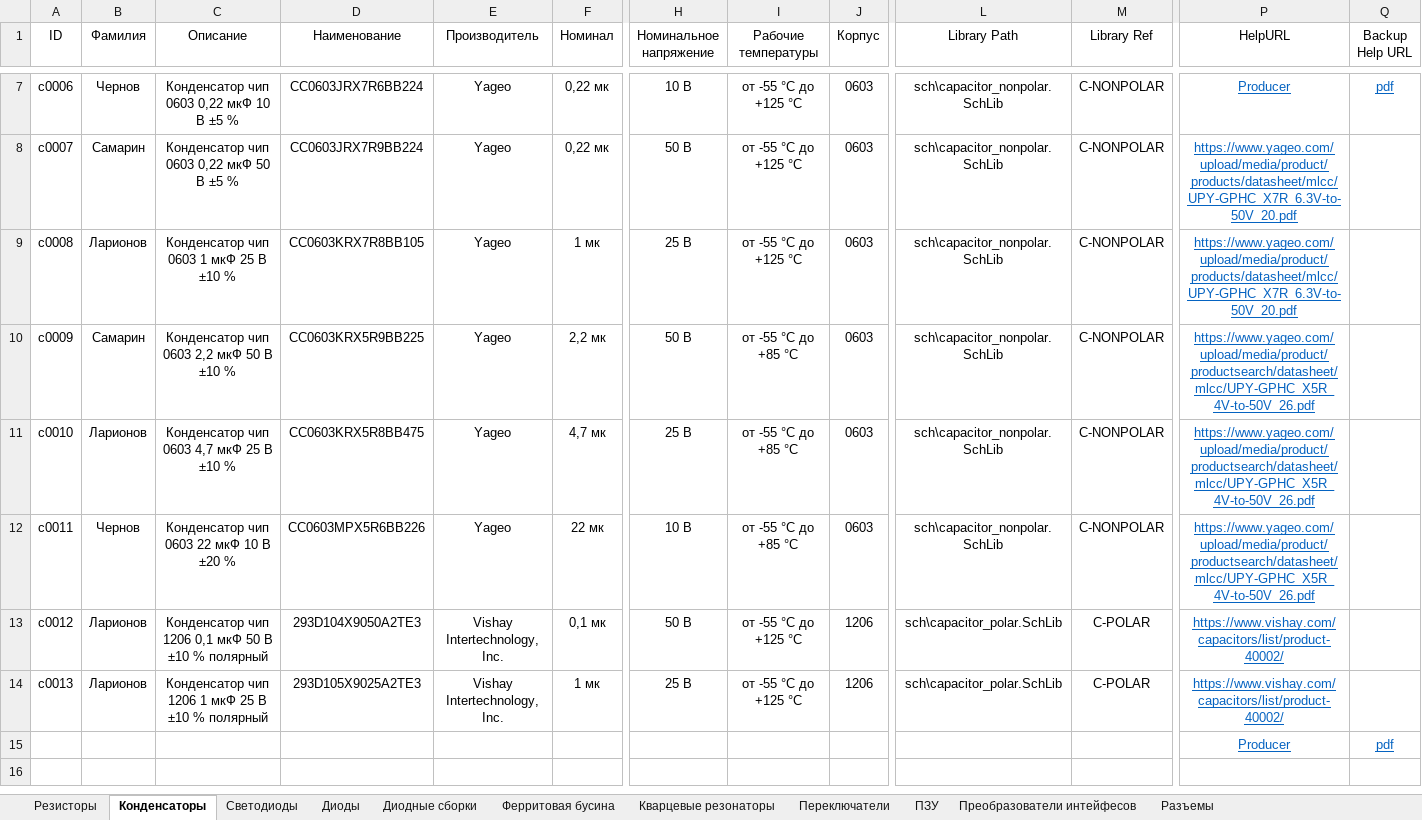
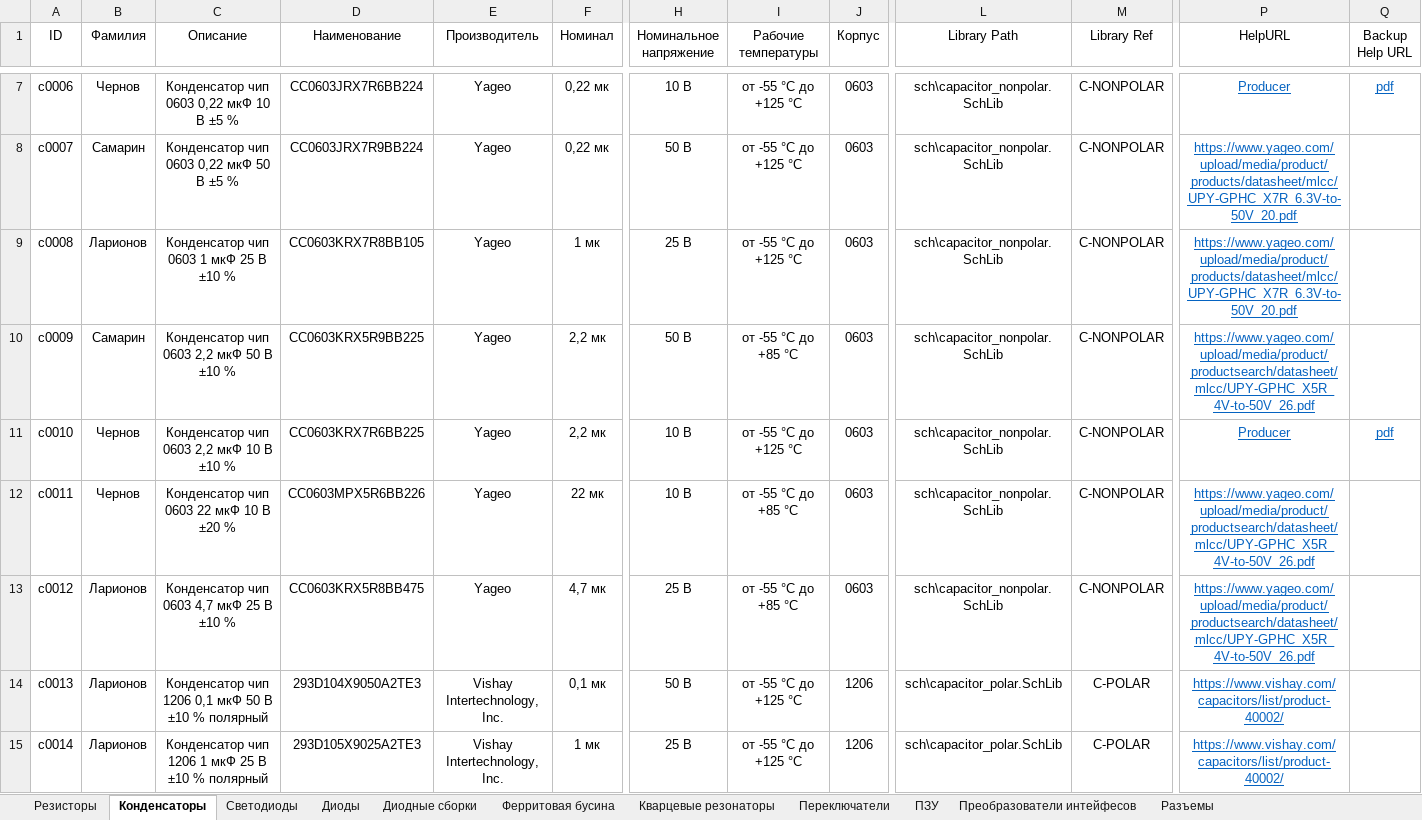
Before and after one commit to TonyCooT/Altium_BEng, an Excel workbook: library/Database_Students.xlsx, sheet Конденсаторы, drawn as a sheet; only a part is shown, gaps mark what is left out; values as stored, in another font and other column widths than the file's, no borders; removed rows and columns are numbered as before the commit, all else as after; rows hold the shown columns only; the diff covers the shown part only; the diff names each change by its address in the sheet, - before the commit and + after, or states it on an @@ line.

Commit message:
Add CC0603KRX7R6BB225

```diff
--- a/library/Database_Students.xlsx (sheet Конденсаторы)
+++ b/library/Database_Students.xlsx (sheet Конденсаторы)
-B11 (Фамилия): Ларионов
+B11 (Фамилия): Чернов
-C11 (Описание): Конденсатор чип 0603 4,7 мкФ 25 В ±10 %
+C11 (Описание): Конденсатор чип 0603 2,2 мкФ 10 В ±10 %
-D11 (Наименование): CC0603KRX5R8BB475
+D11 (Наименование): CC0603KRX7R6BB225
-F11 (Номинал): 4,7 мк
+F11 (Номинал): 2,2 мк
-H11 (Номинальное напряжение): 25 В
+H11 (Номинальное напряжение): 10 В
-I11 (Рабочие температуры): от -55 °С до +85 °С
+I11 (Рабочие температуры): от -55 °С до +125 °С
-P11 (HelpURL): https://www.yageo.com/upload/media/product/productsearch/datasheet/mlcc/UPY-GPHC_X5R_4V-to-50V_26.pdf
+P11 (HelpURL): Producer
-Q11 (Backup Help URL): (empty)
+Q11 (Backup Help URL): pdf
-C13 (Описание): Конденсатор чип 1206 0,1 мкФ 50 В ±10 % полярный
+C13 (Описание): Конденсатор чип 0603 4,7 мкФ 25 В ±10 %
-D13 (Наименование): 293D104X9050A2TE3
+D13 (Наименование): CC0603KRX5R8BB475
-E13 (Производитель): Vishay Intertechnology, Inc.
+E13 (Производитель): Yageo
-F13 (Номинал): 0,1 мк
+F13 (Номинал): 4,7 мк
-H13 (Номинальное напряжение): 50 В
+H13 (Номинальное напряжение): 25 В
-I13 (Рабочие температуры): от -55 °С до +125 °С
+I13 (Рабочие температуры): от -55 °С до +85 °С
-J13 (Корпус): 1206
+J13 (Корпус): 0603
-L13 (Library Path): sch\capacitor_polar.SchLib
+L13 (Library Path): sch\capacitor_nonpolar.SchLib
-M13 (Library Ref): C-POLAR
+M13 (Library Ref): C-NONPOLAR
-P13 (HelpURL): https://www.vishay.com/capacitors/list/product-40002/
+P13 (HelpURL): https://www.yageo.com/upload/media/product/productsearch/datasheet/mlcc/UPY-GPHC_X5R_4V-to-50V_26.pdf
-C14 (Описание): …чип 1206 1 мкФ 25 В ±10…
+C14 (Описание): …чип 1206 0,1 мкФ 50 В ±10…
-D14 (Наименование): 293D105X9025A2TE3
+D14 (Наименование): 293D104X9050A2TE3
-F14 (Номинал): 1 мк
+F14 (Номинал): 0,1 мк
-H14 (Номинальное напряжение): 25 В
+H14 (Номинальное напряжение): 50 В
-row 15:  |  |  |  |  |  |  |  |  |  |  | Producer | pdf
+row 15: c0014 | Ларионов | Конденсатор чип 1206 1 мкФ 25 В ±10 % полярный | 293D105X9025A2TE3 | Vishay Intertechnology, Inc. | 1 мк | 25 В | от -55 °С до +125 °С | 1206 | sch\capacitor_polar.SchLib | C-POLAR | https://www.vishay.com/capacitors/list/product-40002/
```
Also changed, not shown: 2 edited cells elsewhere in this sheet.
